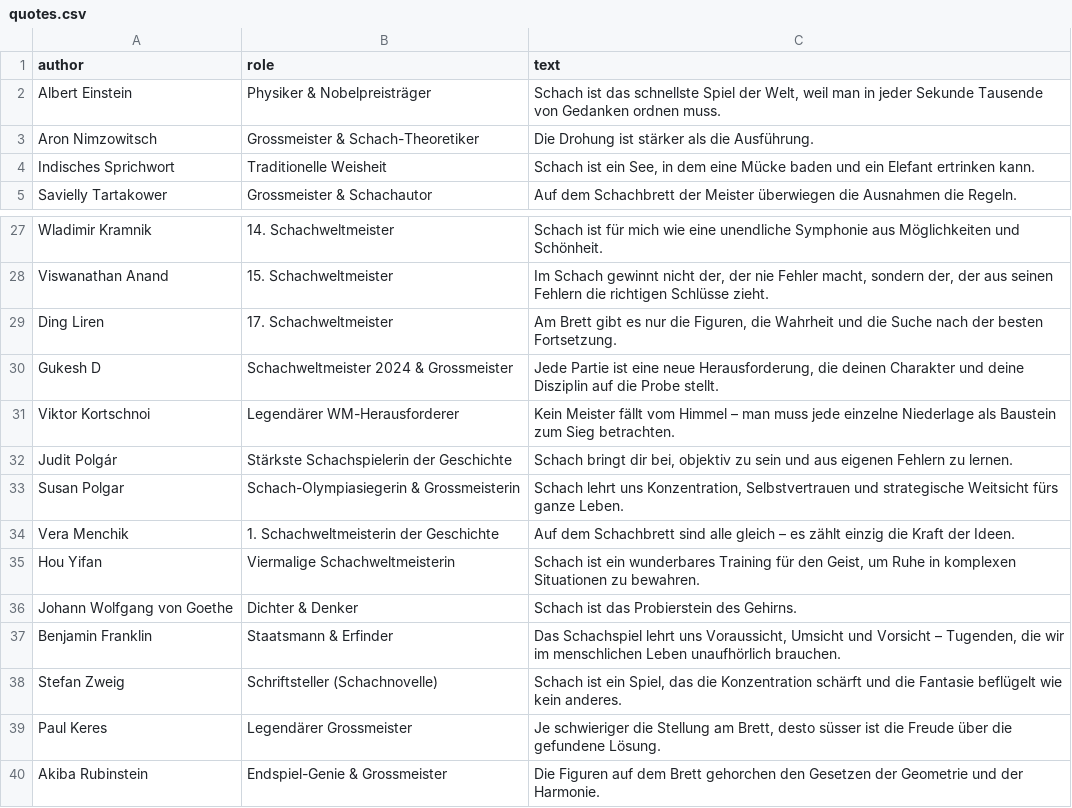
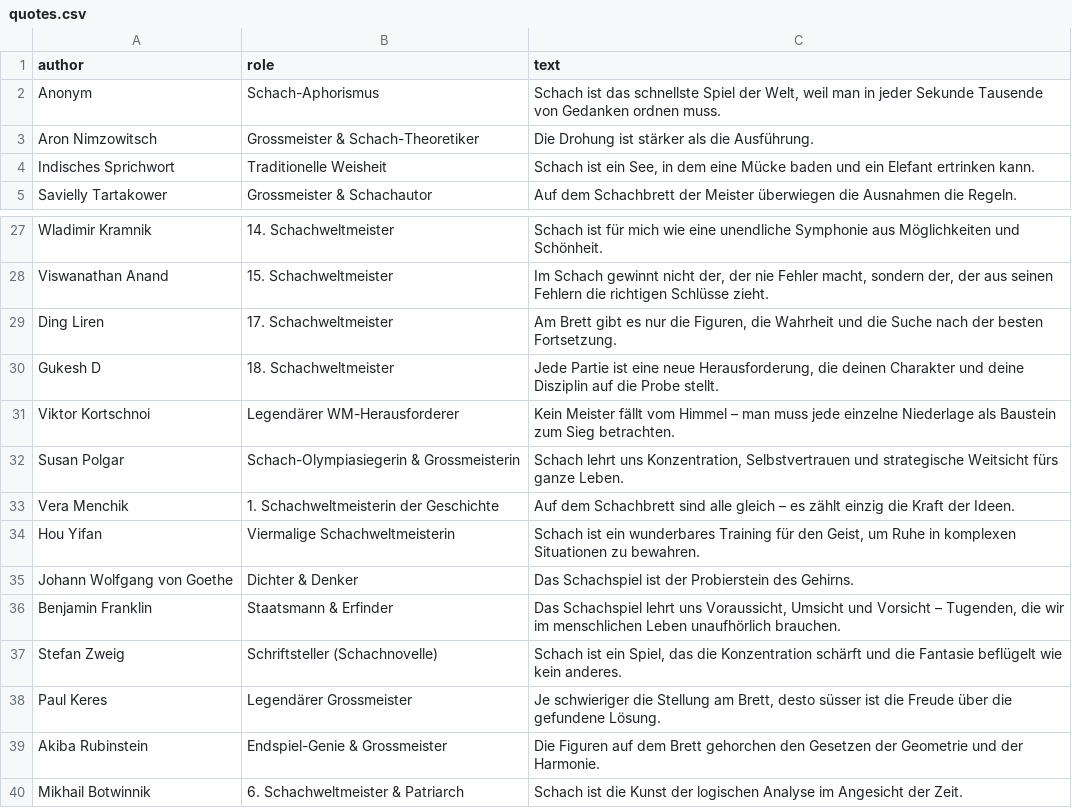
Before and after one commit to Schach-Rheinfelden/schach-rheinfelden.github.io, a CSV file: data/quotes.csv, drawn as a sheet; only a part is shown, gaps mark what is left out; the shorter side is filled out with more unchanged rows.

Commit message:
Auto-Update via Apps Script: data/quotes.csv

```diff
--- a/data/quotes.csv
+++ b/data/quotes.csv
@@ -1,3 +1,3 @@
 author;role;text
-Albert Einstein;Physiker & Nobelpreisträger;Schach ist das schnellste Spiel der Welt, weil man in jeder Sekunde Tausende von Gedanken ordnen muss.
+Anonym;Schach-Aphorismus;Schach ist das schnellste Spiel der Welt, weil man in jeder Sekunde Tausende von Gedanken ordnen muss.
 Aron Nimzowitsch;Grossmeister & Schach-Theoretiker;Die Drohung ist stärker als die Ausführung.
@@ -29,5 +29,4 @@ Viswanathan Anand;15. Schachweltmeister;Im Schach gewinnt nicht der, der nie Feh
 Ding Liren;17. Schachweltmeister;Am Brett gibt es nur die Figuren, die Wahrheit und die Suche nach der besten Fortsetzung.
-Gukesh D;Schachweltmeister 2024 & Grossmeister;Jede Partie ist eine neue Herausforderung, die deinen Charakter und deine Disziplin auf die Probe stellt.
+Gukesh D;18. Schachweltmeister;Jede Partie ist eine neue Herausforderung, die deinen Charakter und deine Disziplin auf die Probe stellt.
 Viktor Kortschnoi;Legendärer WM-Herausforderer;Kein Meister fällt vom Himmel – man muss jede einzelne Niederlage als Baustein zum Sieg betrachten.
-Judit Polgár;Stärkste Schachspielerin der Geschichte;Schach bringt dir bei, objektiv zu sein und aus eigenen Fehlern zu lernen.
 Susan Polgar;Schach-Olympiasiegerin & Grossmeisterin;Schach lehrt uns Konzentration, Selbstvertrauen und strategische Weitsicht fürs ganze Leben.
@@ -35,3 +34,3 @@ Vera Menchik;1. Schachweltmeisterin der Geschichte;Auf dem Schachbrett sind alle
 Hou Yifan;Viermalige Schachweltmeisterin;Schach ist ein wunderbares Training für den Geist, um Ruhe in komplexen Situationen zu bewahren.
-Johann Wolfgang von Goethe;Dichter & Denker;Schach ist das Probierstein des Gehirns.
+Johann Wolfgang von Goethe;Dichter & Denker;Das Schachspiel ist der Probierstein des Gehirns.
 Benjamin Franklin;Staatsmann & Erfinder;Das Schachspiel lehrt uns Voraussicht, Umsicht und Vorsicht – Tugenden, die wir im menschlichen Leben unaufhörlich brauchen.
```
